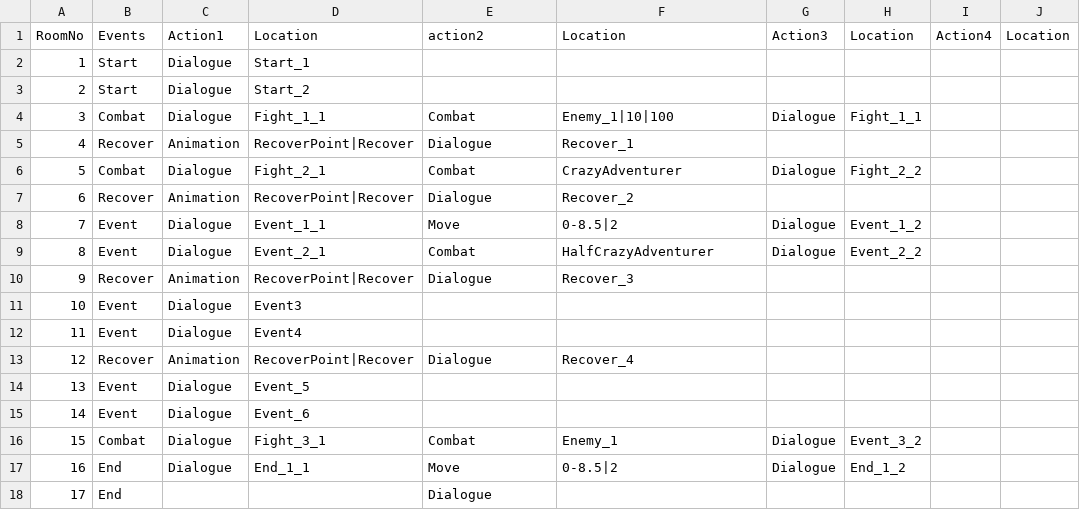
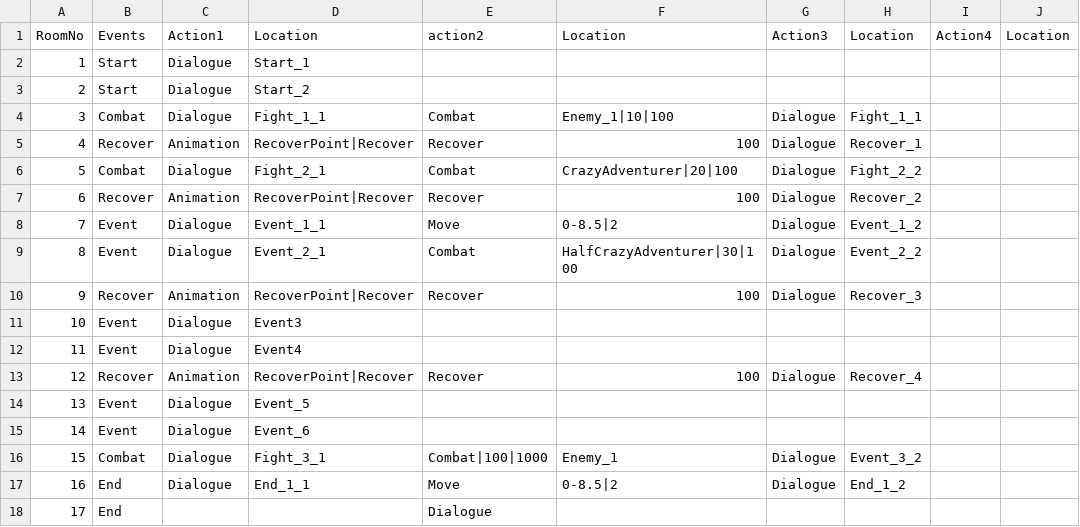
Before and after one commit to Giro6Time/ProjectLetter, a CSV file: Assets/Scripts/Maps/RoomNoToEvents.csv, drawn as a sheet.

```diff
--- a/Assets/Scripts/Maps/RoomNoToEvents.csv
+++ b/Assets/Scripts/Maps/RoomNoToEvents.csv
@@ -4,14 +4,14 @@ RoomNo,Events,Action1,Location,action2,Location,Action3,Location,Action4,Locatio
 3,Combat,Dialogue,Fight_1_1,Combat,Enemy_1|10|100,Dialogue,Fight_1_1,,
-4,Recover,Animation,RecoverPoint|Recover,Dialogue,Recover_1,,,,
-5,Combat,Dialogue,Fight_2_1,Combat,CrazyAdventurer,Dialogue,Fight_2_2,,
-6,Recover,Animation,RecoverPoint|Recover,Dialogue,Recover_2,,,,
+4,Recover,Animation,RecoverPoint|Recover,Recover,100,Dialogue,Recover_1,,,,
+5,Combat,Dialogue,Fight_2_1,Combat,CrazyAdventurer|20|100,Dialogue,Fight_2_2,,
+6,Recover,Animation,RecoverPoint|Recover,Recover,100,Dialogue,Recover_2,,,,
 7,Event,Dialogue,Event_1_1,Move,0-8.5|2,Dialogue,Event_1_2,,
-8,Event,Dialogue,Event_2_1,Combat,HalfCrazyAdventurer,Dialogue,Event_2_2,,
-9,Recover,Animation,RecoverPoint|Recover,Dialogue,Recover_3,,,,
+8,Event,Dialogue,Event_2_1,Combat,HalfCrazyAdventurer|30|100,Dialogue,Event_2_2,,
+9,Recover,Animation,RecoverPoint|Recover,Recover,100,Dialogue,Recover_3,,,,
 10,Event,Dialogue,Event3,,,,,,
 11,Event,Dialogue,Event4,,,,,,
-12,Recover,Animation,RecoverPoint|Recover,Dialogue,Recover_4,,,,
+12,Recover,Animation,RecoverPoint|Recover,Recover,100,Dialogue,Recover_4,,,,
 13,Event,Dialogue,Event_5,,,,,,
 14,Event,Dialogue,Event_6,,,,,,
-15,Combat,Dialogue,Fight_3_1,Combat,Enemy_1,Dialogue,Event_3_2,,
+15,Combat,Dialogue,Fight_3_1,Combat|100|1000,Enemy_1,Dialogue,Event_3_2,,
 16,End,Dialogue,End_1_1,Move,0-8.5|2,Dialogue,End_1_2,,
```
Also changed, not shown: 7 other files.
